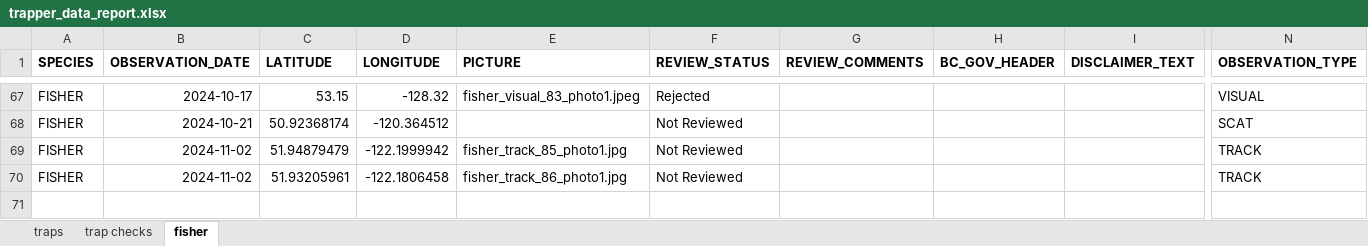
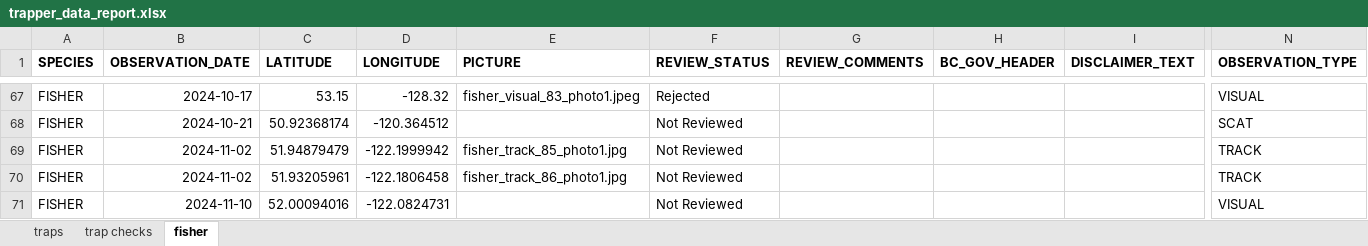
Before and after one commit to GraydonShevchenko/trapper-data-reporting, an Excel workbook: trapper_data_report.xlsx, sheet fisher, drawn as a sheet; only a part is shown, gaps mark what is left out; values as stored, in another font and other column widths than the file's, no borders; rows hold the shown columns only; the diff names each change by its address in the sheet, - before the commit and + after, or states it on an @@ line.

```diff
--- a/trapper_data_report.xlsx (sheet fisher)
+++ b/trapper_data_report.xlsx (sheet fisher)
+row 71: FISHER | 2024-11-10 | 52.00094016 | -122.0824731 |  | Not Reviewed |  |  |  | VISUAL
```
Also changed, not shown: 1 other file.
